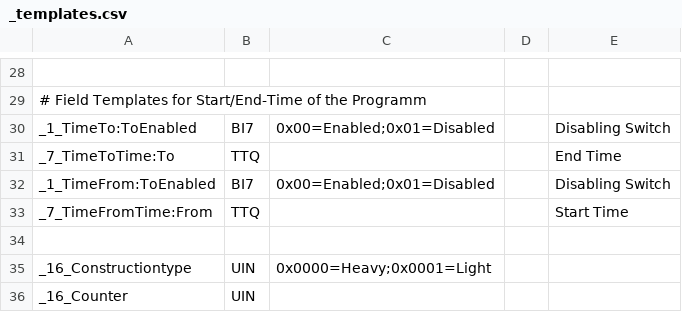
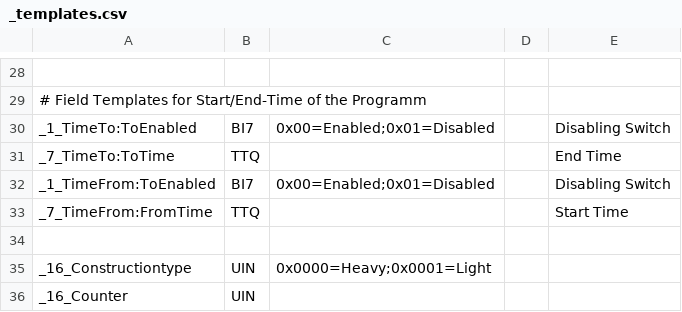
Before and after one commit to aghulas/ebusd-configuration-weishaupt, a CSV file: weishaupt/_templates.csv, drawn as a sheet; only a part is shown, gaps mark what is left out; the diff names each change by its address in the sheet, - before the commit and + after, or states it on an @@ line.

Commit message:
Update _templates.csv

```diff
--- a/weishaupt/_templates.csv
+++ b/weishaupt/_templates.csv
-A31: _7_TimeToTime:To
+A31: _7_TimeTo:ToTime
-A33: _7_TimeFromTime:From
+A33: _7_TimeFrom:FromTime
```
